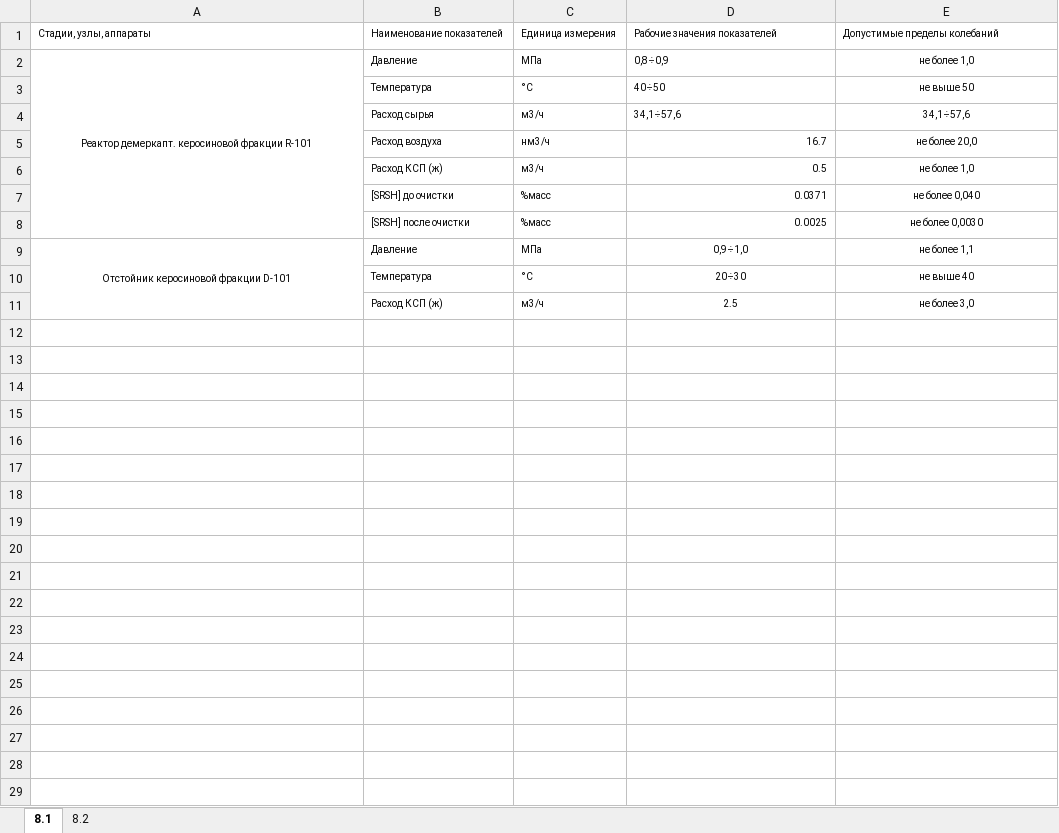
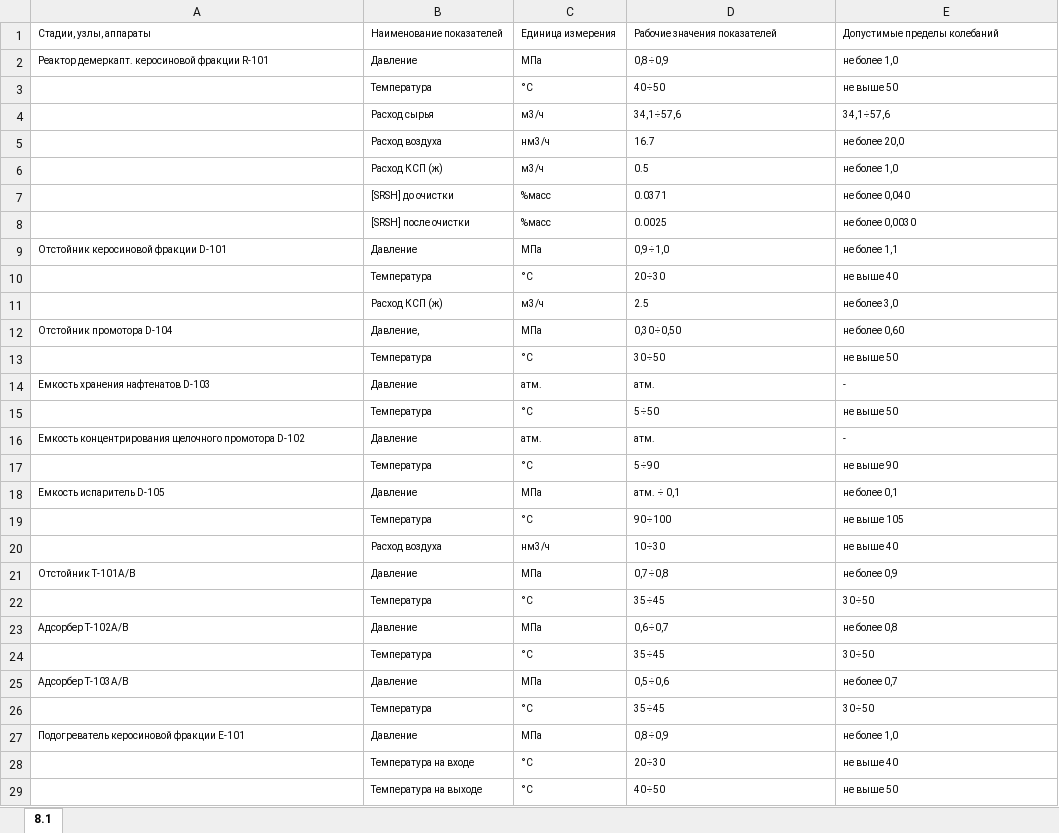
Before and after one commit to seishiru98/bd, an Excel workbook: database.xlsx, sheet 8.1, drawn as a sheet; only a part is shown; values as stored, in another font and other column widths than the file's, no borders; removed rows and columns are numbered as before the commit, all else as after; the diff covers the shown part only; the diff names each change by its address in the sheet, - before the commit and + after, or states it on an @@ line.

```diff
--- a/database.xlsx (sheet 8.1)
+++ b/database.xlsx (sheet 8.1)
-sheet tab: 8.2
-A2 alignment: center
+A2 alignment: left
-A2:A8 merged
-E2:E8 alignment: center
+E2:E8 alignment: left
-D5:D8 alignment: right
+D5:D8 alignment: left
-A9 alignment: center
+A9 alignment: left
-A9:A11 merged
-D9:E11 alignment: center
+D9:E11 alignment: left
+row 12: Отстойник промотора D-104 | Давление, | МПа | 0,30÷0,50 | не более 0,60
+row 13:  | Температура | °С | 30÷50 | не выше 50
+row 14: Емкость хранения нафтенатов D-103 | Давление | атм. | атм. | -
+row 15:  | Температура | °С | 5÷50 | не выше 50
+row 16: Емкость концентрирования щелочного промотора D-102 | Давление | атм. | атм. | -
+row 17:  | Температура | °С | 5÷90 | не выше 90
+row 18: Емкость испаритель D-105 | Давление | МПа | атм. ÷ 0,1 | не более 0,1
+row 19:  | Температура | °С | 90÷100 | не выше 105
+row 20:  | Расход воздуха | нм3/ч | 10÷30 | не выше 40
+row 21: Отстойник T-101А/В | Давление | МПа | 0,7÷0,8 | не более 0,9
+row 22:  | Температура | °С | 35÷45 | 30÷50
+row 23: Адсорбер T-102А/В | Давление | МПа | 0,6÷0,7 | не более 0,8
+row 24:  | Температура | °С | 35÷45 | 30÷50
+row 25: Адсорбер T-103А/В | Давление | МПа | 0,5÷0,6 | не более 0,7
+row 26:  | Температура | °С | 35÷45 | 30÷50
+row 27: Подогреватель керосиновой фракции E-101 | Давление | МПа | 0,8÷0,9 | не более 1,0
+row 28:  | Температура на входе | °С | 20÷30 | не выше 40
+row 29:  | Температура на выходе | °С | 40÷50 | не выше 50
```
Also changed, not shown: 10 added rows elsewhere in this sheet, 5 other files.
